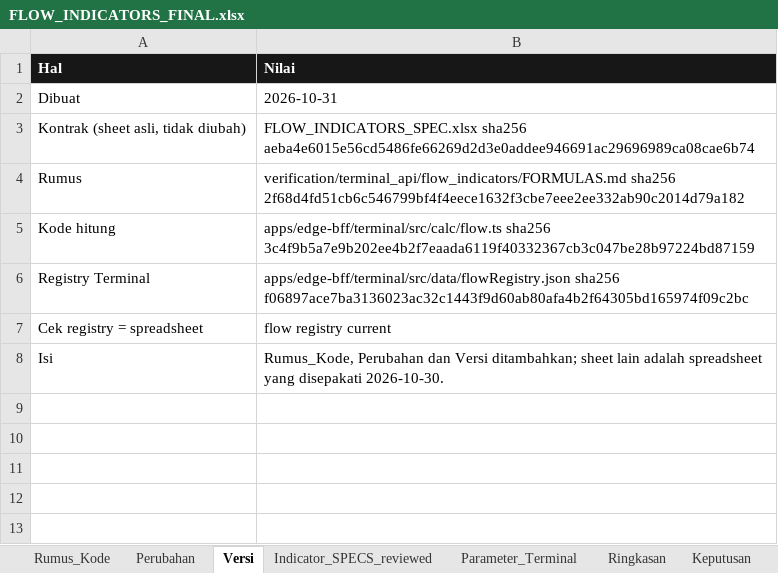
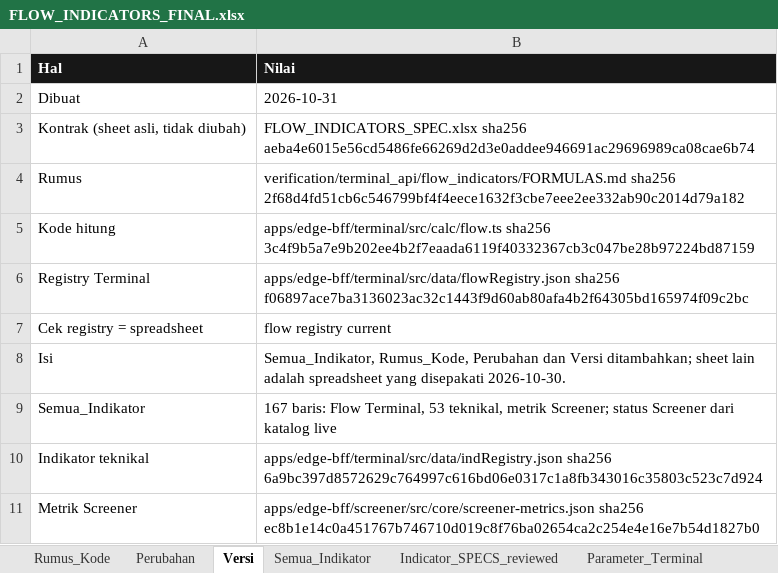
Before and after one commit to rednightt33/saniti, an Excel workbook: verification/terminal_api/flow_indicators/FLOW_INDICATORS_FINAL.xlsx, sheet Versi, drawn as a sheet; values as stored, in another font and other column widths than the file's, no borders; the diff names each change by its address in the sheet, - before the commit and + after, or states it on an @@ line.

```diff
--- a/verification/terminal_api/flow_indicators/FLOW_INDICATORS_FINAL.xlsx (sheet Versi)
+++ b/verification/terminal_api/flow_indicators/FLOW_INDICATORS_FINAL.xlsx (sheet Versi)
+sheet tab: Semua_Indikator
-B8 (Nilai): Rumus_Kode, Perubahan…
+B8 (Nilai): Semua_Indikator, Rumus_Kode, Perubahan…
+row 9: Semua_Indikator | 167 baris: Flow Terminal, 53 teknikal, metrik Screener; status Screener dari katalog live
+row 10: Indikator teknikal | apps/edge-bff/terminal/src/data/indRegistry.json sha256 6a9bc397d8572629c764997c616bd06e0317c1a8fb343016c35803c523c7d924
+row 11: Metrik Screener | apps/edge-bff/screener/src/core/screener-metrics.json sha256 ec8b1e14c0a451767b746710d019c8f76ba02654ca2c254e4e16e7b54d1827b0
```
Also changed, not shown: 3 other files.
